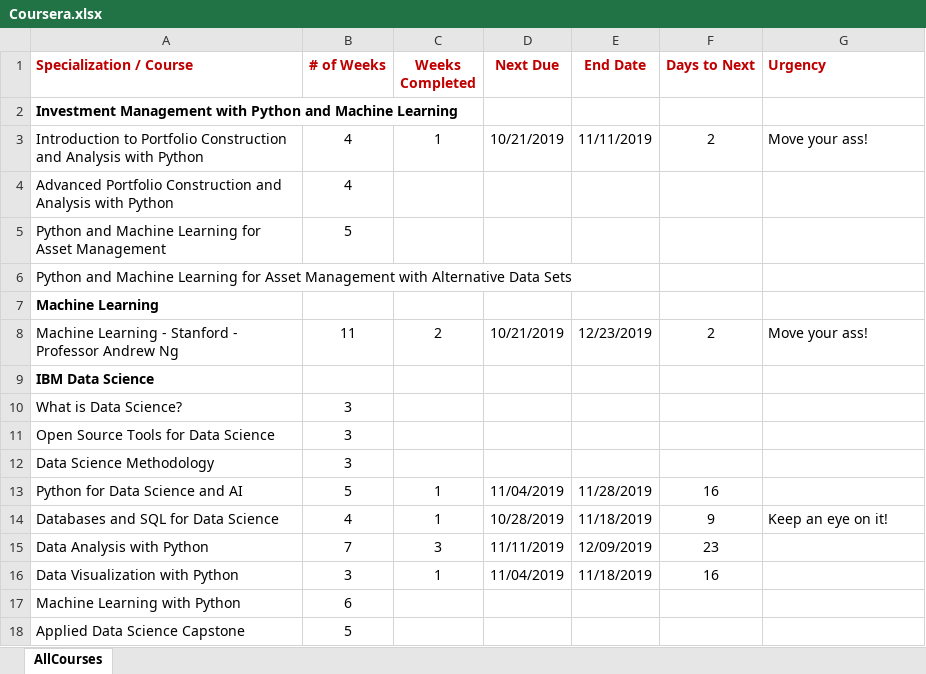
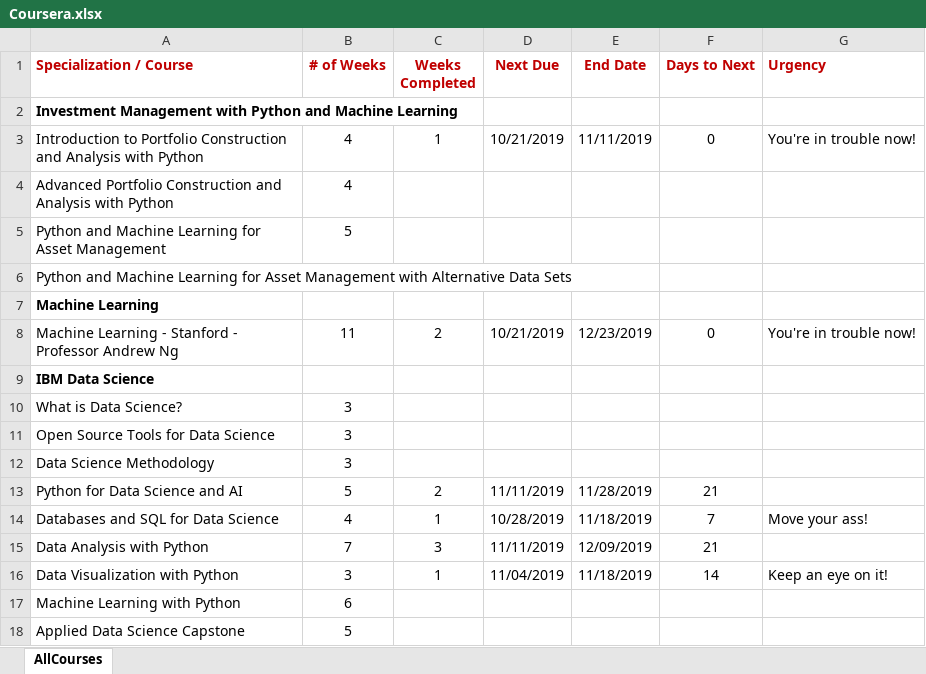
Before and after one commit to parcap/business-education, an Excel workbook: Coursera.xlsx, sheet AllCourses, drawn as a sheet; values as stored, in another font and other column widths than the file's, no borders; the diff names each change by its address in the sheet, - before the commit and + after, or states it on an @@ line.

```diff
--- a/Coursera.xlsx (sheet AllCourses)
+++ b/Coursera.xlsx (sheet AllCourses)
-F3 (Days to Next): 2
+F3 (Days to Next): 0
-G3 (Urgency): Move your ass!
+G3 (Urgency): You're in trouble now!
-F8 (Days to Next): 2
+F8 (Days to Next): 0
-G8 (Urgency): Move your ass!
+G8 (Urgency): You're in trouble now!
-C13 (Weeks Completed): 1
+C13 (Weeks Completed): 2
-D13 (Next Due): 11/04/2019
+D13 (Next Due): 11/11/2019
-F13 (Days to Next): 16
+F13 (Days to Next): 21
-F14 (Days to Next): 9
+F14 (Days to Next): 7
-G14 (Urgency): Keep an eye on it!
+G14 (Urgency): Move your ass!
-F15 (Days to Next): 23
+F15 (Days to Next): 21
-F16 (Days to Next): 16
+F16 (Days to Next): 14
-G16 (Urgency): (empty)
+G16 (Urgency): Keep an eye on it!
```
Also changed, not shown: 1 other file.
